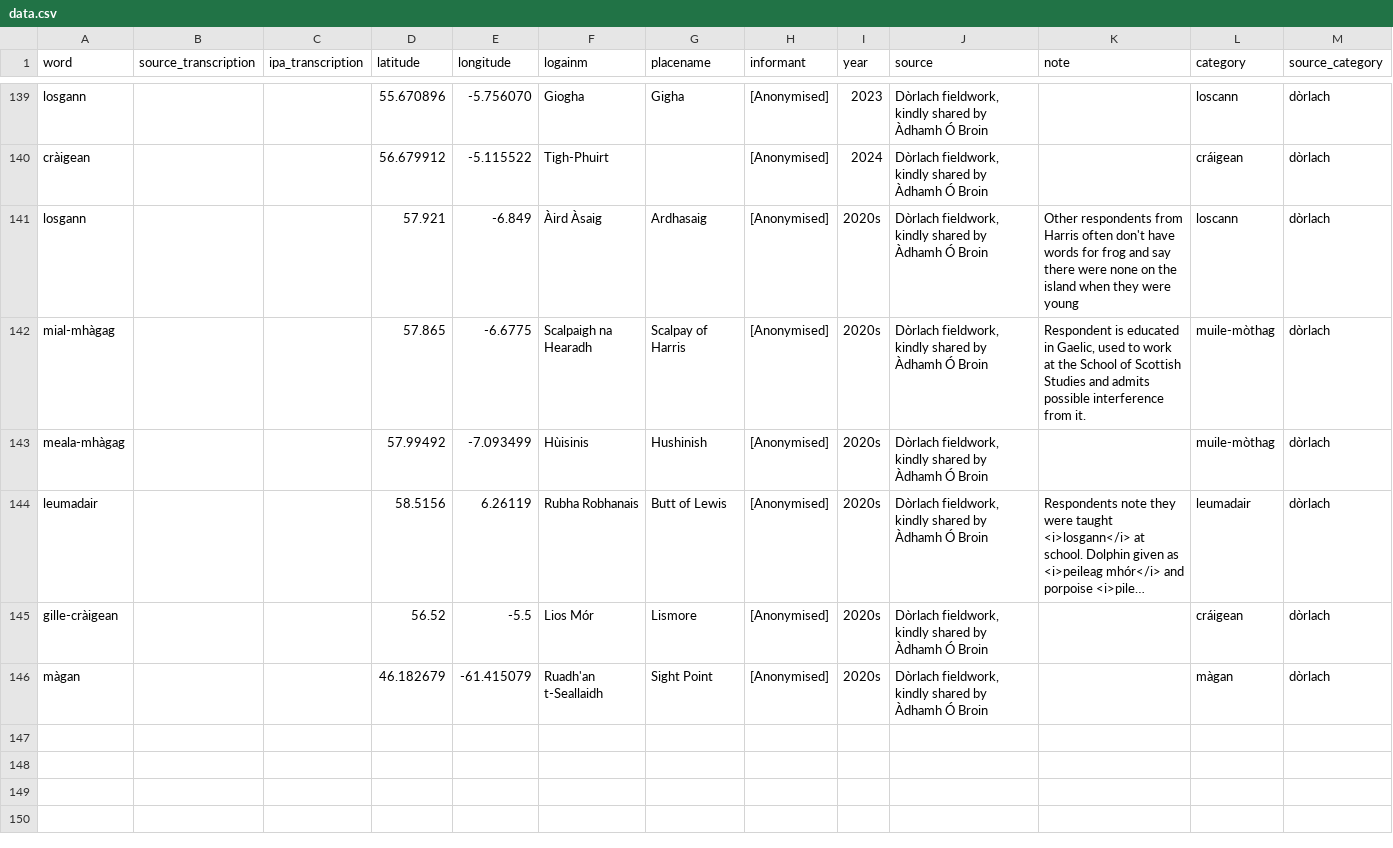
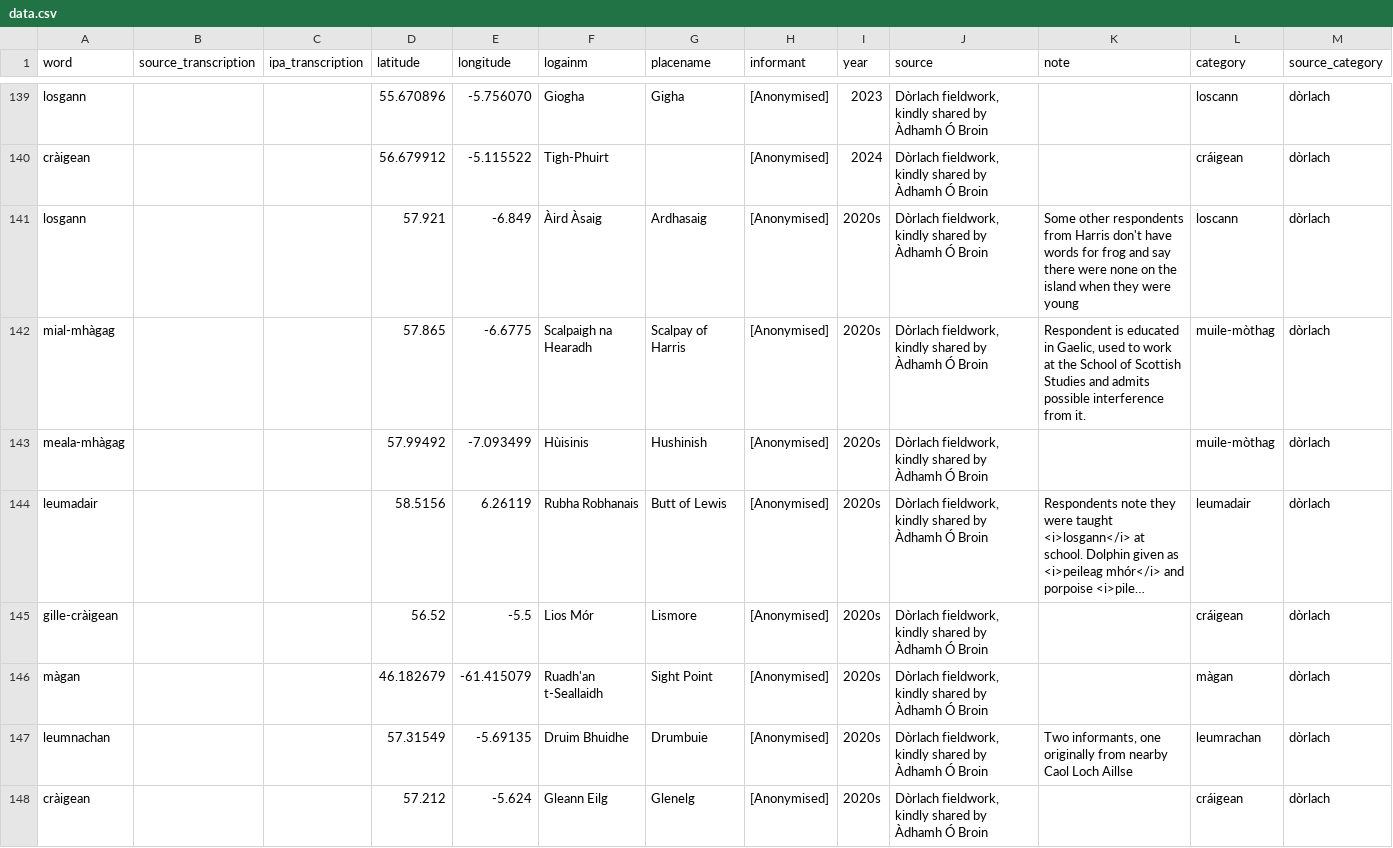
Before and after one commit to lochsh/mclaug, a CSV file: content/images/froganna/data.csv, drawn as a sheet; only a part is shown, gaps mark what is left out; long unchanged cells end in ….

Commit message:
lochalsh

```diff
--- a/content/images/froganna/data.csv
+++ b/content/images/froganna/data.csv
@@ -140,3 +140,3 @@ losgann,,,55.670896,-5.756070,Giogha,Gigha,[Anonymised],2023,"Dòrlach fieldwork
 cràigean,,,56.679912,-5.115522,Tigh-Phuirt,,[Anonymised],2024,"Dòrlach fieldwork, kindly shared by Àdhamh Ó Broin",,cráigean,dòrlach
-losgann,,,57.921,-6.849,Àird Àsaig,Ardhasaig,[Anonymised],2020s,"Dòrlach fieldwork, kindly shared by Àdhamh Ó Broin","Other respondents from Harris often don't have words for frog and say there were none on the island when they were young",loscann,dòrlach
+losgann,,,57.921,-6.849,Àird Àsaig,Ardhasaig,[Anonymised],2020s,"Dòrlach fieldwork, kindly shared by Àdhamh Ó Broin","Some other respondents from Harris don't have words for frog and say there were none on the island when they were young",loscann,dòrlach
 mial-mhàgag,,,57.865,-6.6775,Scalpaigh na Hearadh,Scalpay of Harris,[Anonymised],2020s,"Dòrlach fieldwork, kindly shared by Àdhamh Ó Broin","Respondent is educated in Gaelic, used to work at the School of Scottish Studies and admits possible interference from it.",muile-mòthag,dòrlach
@@ -146 +146,3 @@ gille-cràigean,,,56.52,-5.5,Lios Mór,Lismore,[Anonymised],2020s,"Dòrlach fiel
 màgan,,,46.182679,-61.415079,Ruadh'an t-Seallaidh,Sight Point,[Anonymised],2020s,"Dòrlach fieldwork, kindly shared by Àdhamh Ó Broin",,màgan,dòrlach
+leumnachan,,,57.31549,-5.69135,Druim Bhuidhe,Drumbuie,[Anonymised],2020s,"Dòrlach fieldwork, kindly shared by Àdhamh Ó Broin","Two informants, one originally from nearby Caol Loch Aillse",leumrachan,dòrlach
+cràigean,,,57.212,-5.624,Gleann Eilg,Glenelg,[Anonymised],2020s,"Dòrlach fieldwork, kindly shared by Àdhamh Ó Broin",,cráigean,dòrlach
```
